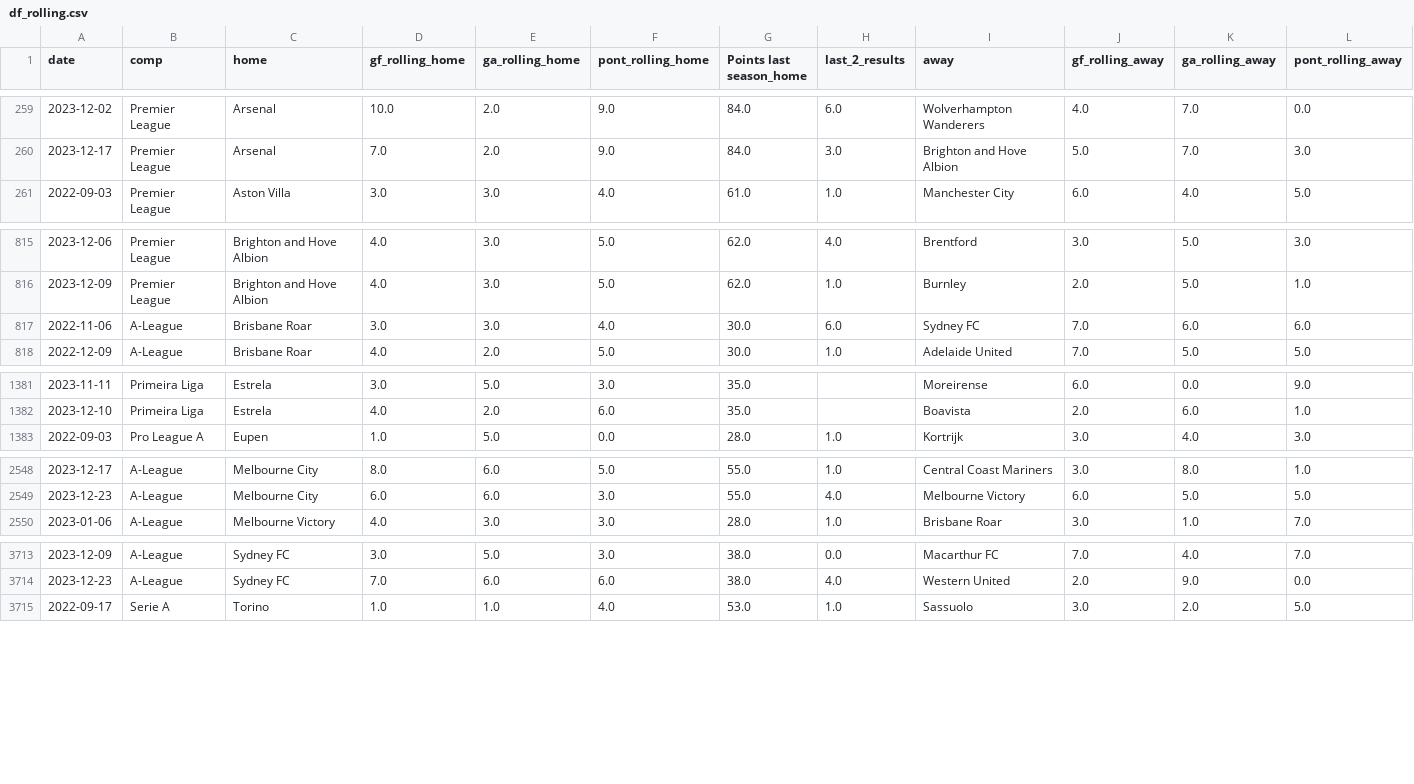
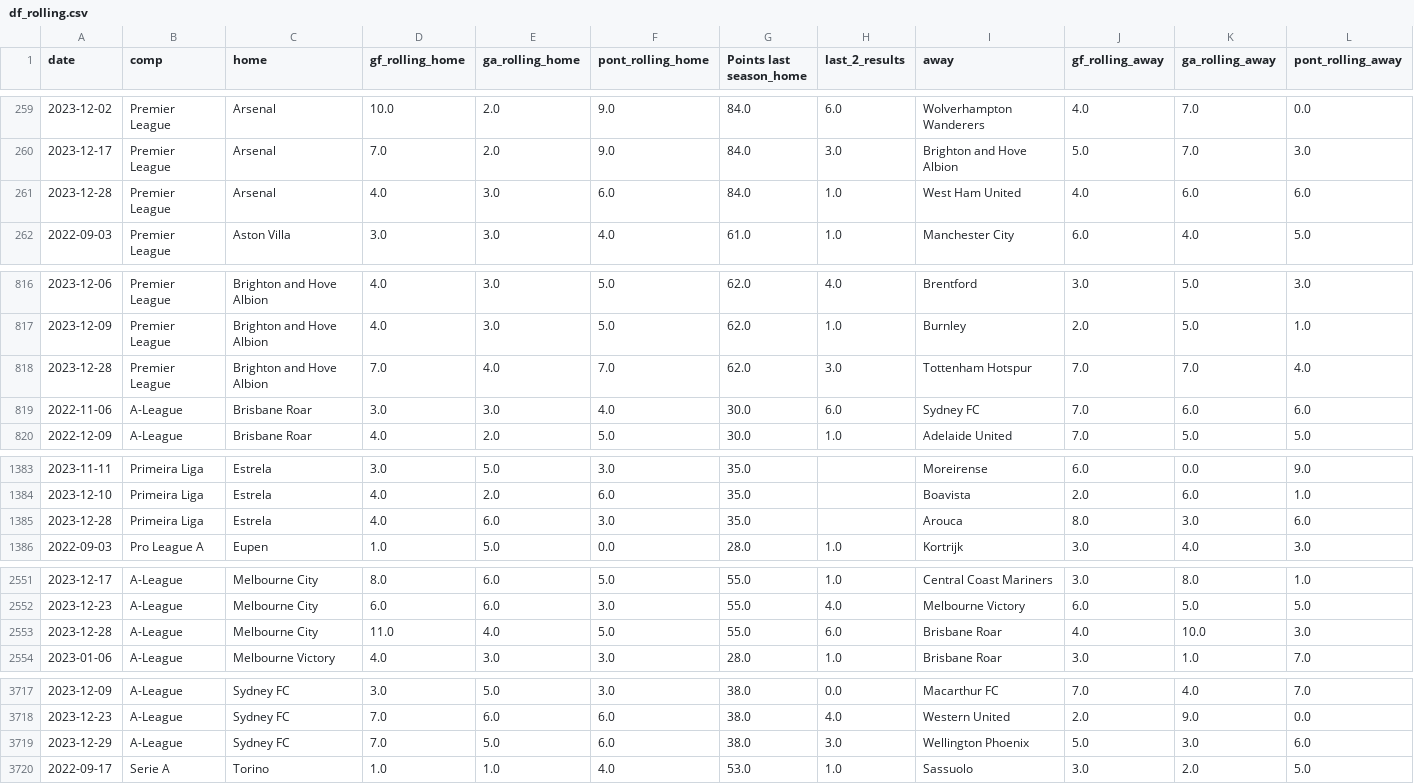
Before and after one commit to alanhassan/soccerprediction, a CSV file: df_rolling.csv, drawn as a sheet; only a part is shown, gaps mark what is left out; rows hold the shown columns only; the diff names each change by its address in the sheet, - before the commit and + after, or states it on an @@ line.

Commit message:
Update df_rolling.csv

```diff
--- a/df_rolling.csv
+++ b/df_rolling.csv
+row 261: 2023-12-28 | Premier League | Arsenal | 4.0 | 3.0 | 6.0 | 84.0 | 1.0 | West Ham United | 4.0 | 6.0 | 6.0
+row 818: 2023-12-28 | Premier League | Brighton and Hove Albion | 7.0 | 4.0 | 7.0 | 62.0 | 3.0 | Tottenham Hotspur | 7.0 | 7.0 | 4.0
+row 1385: 2023-12-28 | Primeira Liga | Estrela | 4.0 | 6.0 | 3.0 | 35.0 |  | Arouca | 8.0 | 3.0 | 6.0
+row 2553: 2023-12-28 | A-League | Melbourne City | 11.0 | 4.0 | 5.0 | 55.0 | 6.0 | Brisbane Roar | 4.0 | 10.0 | 3.0
+row 3719: 2023-12-29 | A-League | Sydney FC | 7.0 | 5.0 | 6.0 | 38.0 | 3.0 | Wellington Phoenix | 5.0 | 3.0 | 6.0
```
